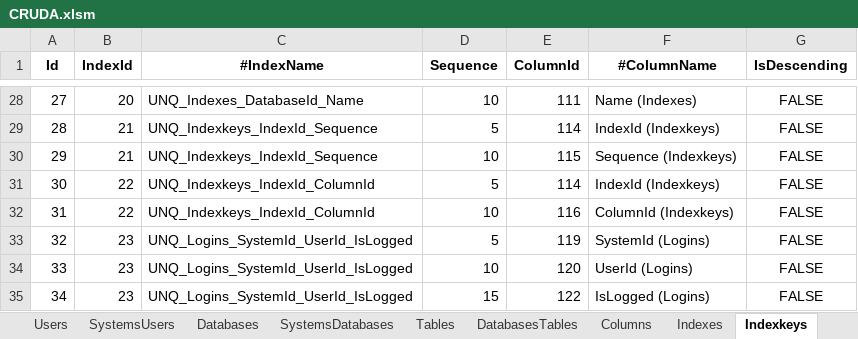
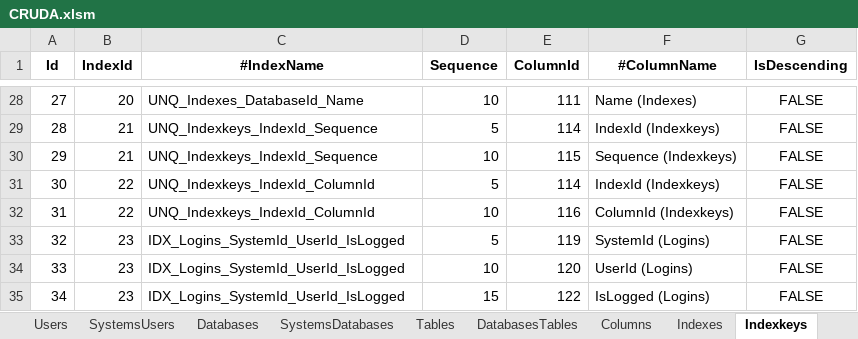
Before and after one commit to joaolabrego/CRUDEX, an Excel workbook: CRUDA/Assets/CRUDA.xlsm, sheet Indexkeys, drawn as a sheet; only a part is shown, gaps mark what is left out; values as stored, in another font and other column widths than the file's, no borders; the diff names each change by its address in the sheet, - before the commit and + after, or states it on an @@ line.

```diff
--- a/CRUDA/Assets/CRUDA.xlsm (sheet Indexkeys)
+++ b/CRUDA/Assets/CRUDA.xlsm (sheet Indexkeys)
-C33:C35 (#IndexName): UNQ_Logins_SystemId_UserId_IsLogged
+C33:C35 (#IndexName): IDX_Logins_SystemId_UserId_IsLogged
```
Also changed, not shown: sheet Columns, sheet Domains, 6 other files.
